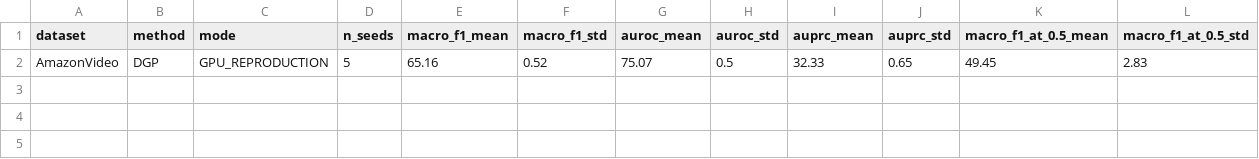
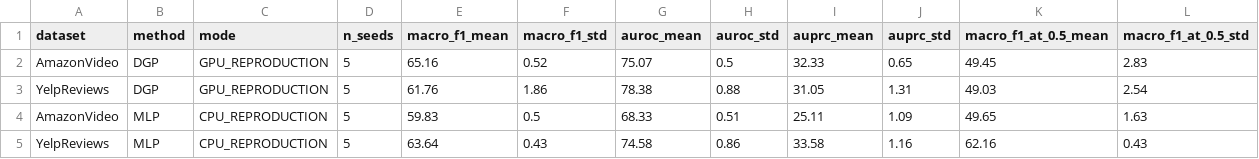
Before and after one commit to ManoharNaidu/DGP-Reproduce, a CSV file: results/tables/main_results.csv, drawn as a sheet; the diff names each change by its address in the sheet, - before the commit and + after, or states it on an @@ line.

```diff
--- a/results/tables/main_results.csv
+++ b/results/tables/main_results.csv
+row 3: YelpReviews | DGP | GPU_REPRODUCTION | 5 | 61.76 | 1.86 | 78.38 | 0.88 | 31.05 | 1.31 | 49.03 | 2.54
+row 4: AmazonVideo | MLP | CPU_REPRODUCTION | 5 | 59.83 | 0.5 | 68.33 | 0.51 | 25.11 | 1.09 | 49.65 | 1.63
+row 5: YelpReviews | MLP | CPU_REPRODUCTION | 5 | 63.64 | 0.43 | 74.58 | 0.86 | 33.58 | 1.16 | 62.16 | 0.43
```
Also changed, not shown: results/tables/comparison_with_paper.csv, 21 other files.
